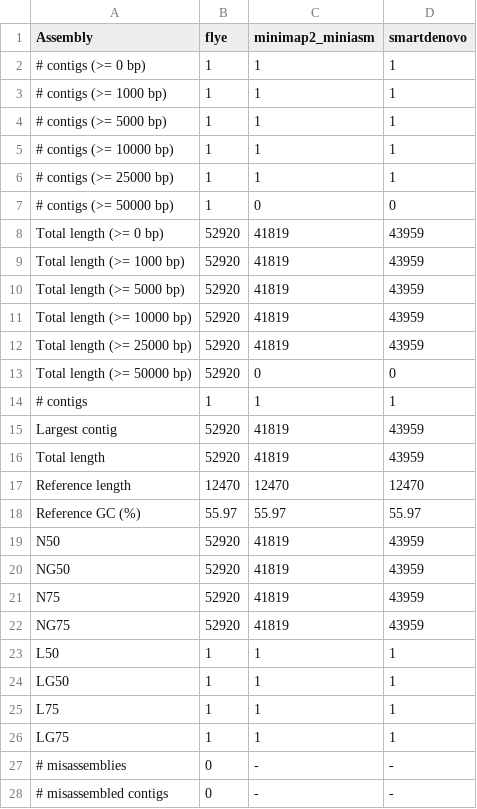
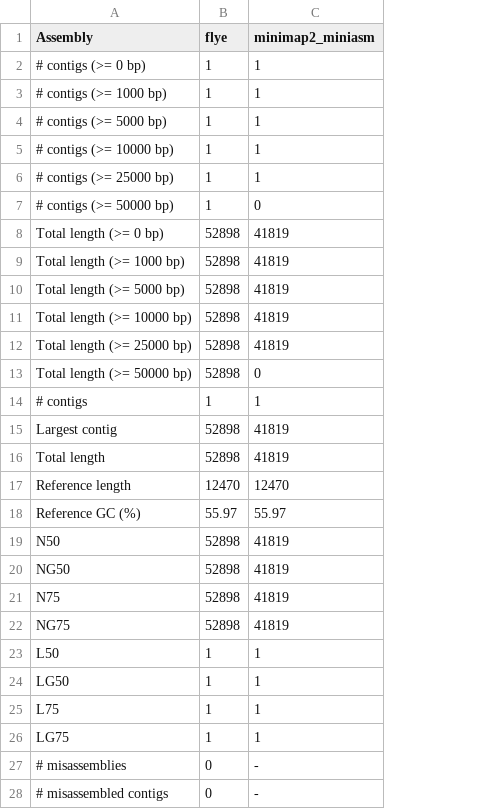
Before and after one commit to lanno001/int_ab_test_20180601, a TSV file: quast/report.tsv, drawn as a sheet; only a part is shown; the diff covers the shown part only; the diff names each change by its address in the sheet, - before the commit and + after, or states it on an @@ line.

```diff
--- a/quast/report.tsv
+++ b/quast/report.tsv
-column D (smartdenovo), rows 2-28: 1 | 1 | 1 | 1 | 1 | 0 | 43959 | 43959 | 43959 | 43959 | 43959 | 0 | 1 | 43959 | 43959 | 12470 | 55.97 | 43959 | 43959 | 43959 | 43959 | 1 | 1 | 1 | 1 | - | -
-B8:B13 (flye): 52920
+B8:B13 (flye): 52898
-B15:B16 (flye): 52920
+B15:B16 (flye): 52898
-B19:B22 (flye): 52920
+B19:B22 (flye): 52898
```
Also changed, not shown: 4 edited cells elsewhere in this file, 43 other files.
